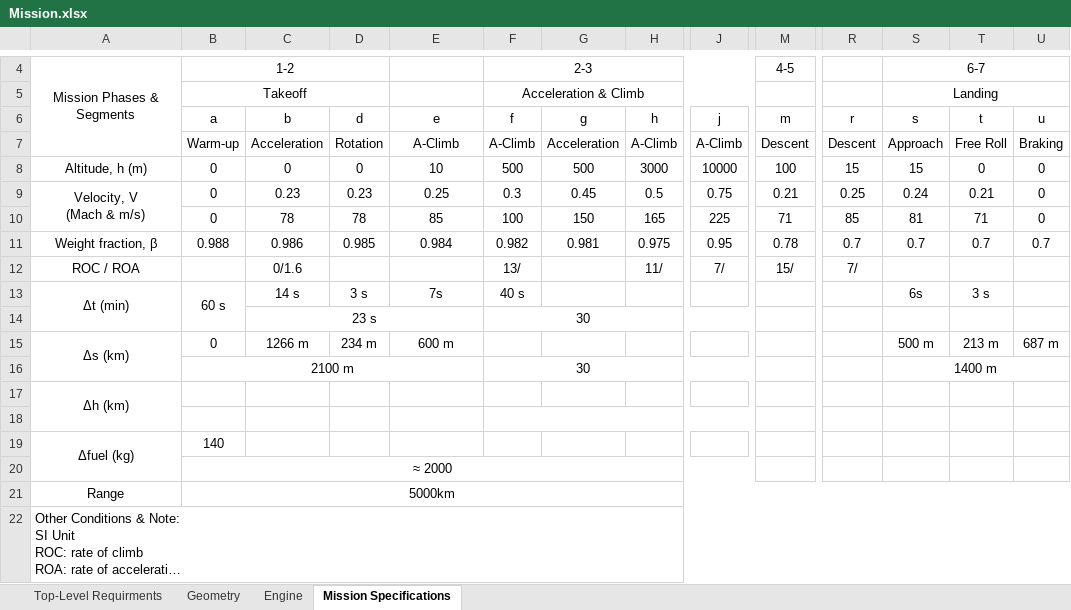
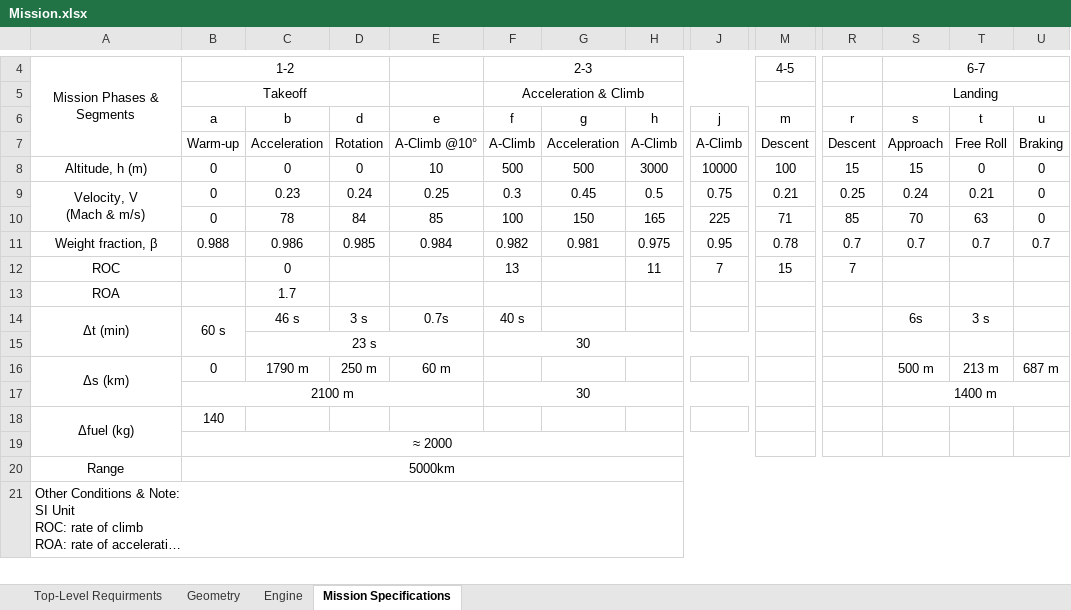
Before and after one commit to 12libao/DEA, an Excel workbook: Sizing_Method/Mission.xlsx, sheet Mission Specifications, drawn as a sheet; only a part is shown, gaps mark what is left out; long unchanged cells end in …; values as stored, in another font and other column widths than the file's, no borders; removed rows and columns are numbered as before the commit, all else as after; rows hold the shown columns only; the diff names each change by its address in the sheet, - before the commit and + after, or states it on an @@ line.

```diff
--- a/Sizing_Method/Mission.xlsx (sheet Mission Specifications)
+++ b/Sizing_Method/Mission.xlsx (sheet Mission Specifications)
-E7 (e): A-Climb
+E7 (e): A-Climb @10°
-D9 (d): 0.23
+D9 (d): 0.24
-D10 (d): 78
+D10 (d): 84
-S10 (s): 81
+S10 (s): 70
-T10 (t): 71
+T10 (t): 63
-row 12: ROC / ROA |  | 0/1.6 |  |  | 13/ |  | 11/ | 7/ | 15/ | 7/
+row 12: ROC |  | 0 |  |  | 13 |  | 11 | 7 | 15 | 7
+row 13: ROA |  | 1.7
-C14 (b): 14 s
+C14 (b): 46 s
-E14 (e): 7s
+E14 (e): 0.7s
-C16 (b): 1266 m
+C16 (b): 1790 m
-D16 (d): 234 m
+D16 (d): 250 m
-E16 (e): 600 m
+E16 (e): 60 m
-row 17: Δh (km)
-row 18: (empty)
```
Also changed, not shown: sheet Top-Level Requirments, 5 other files.
